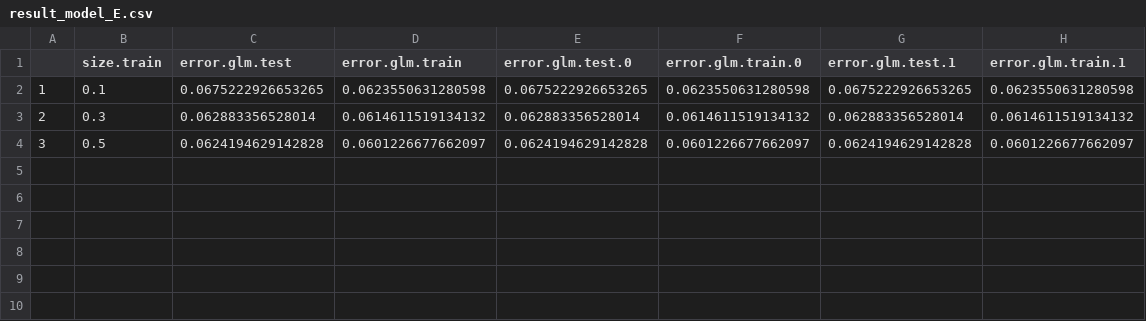
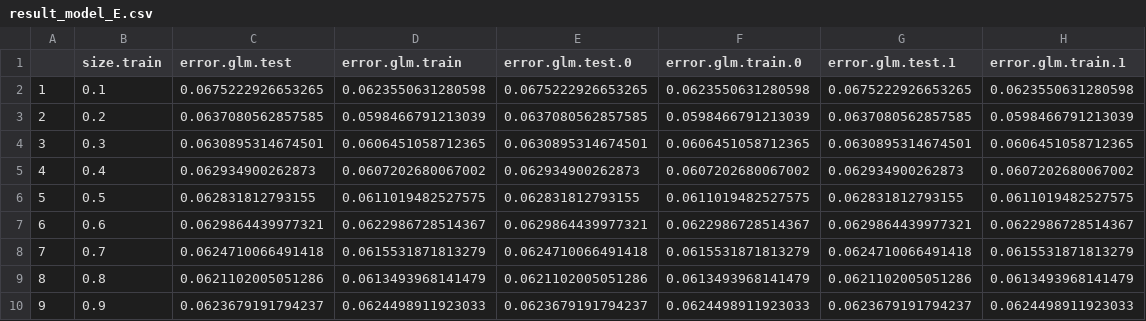
Before and after one commit to SoothingDuck/AllStateKaggle, a CSV file: DATA/OUTPUT/result_model_E.csv, drawn as a sheet.

```diff
--- a/DATA/OUTPUT/result_model_E.csv
+++ b/DATA/OUTPUT/result_model_E.csv
@@ -2,3 +2,9 @@
 "1",0.1,0.0675222926653265,0.0623550631280598,0.0675222926653265,0.0623550631280598,0.0675222926653265,0.0623550631280598
-"2",0.3,0.062883356528014,0.0614611519134132,0.062883356528014,0.0614611519134132,0.062883356528014,0.0614611519134132
-"3",0.5,0.0624194629142828,0.0601226677662097,0.0624194629142828,0.0601226677662097,0.0624194629142828,0.0601226677662097
+"2",0.2,0.0637080562857585,0.0598466791213039,0.0637080562857585,0.0598466791213039,0.0637080562857585,0.0598466791213039
+"3",0.3,0.0630895314674501,0.0606451058712365,0.0630895314674501,0.0606451058712365,0.0630895314674501,0.0606451058712365
+"4",0.4,0.062934900262873,0.0607202680067002,0.062934900262873,0.0607202680067002,0.062934900262873,0.0607202680067002
+"5",0.5,0.062831812793155,0.0611019482527575,0.062831812793155,0.0611019482527575,0.062831812793155,0.0611019482527575
+"6",0.6,0.0629864439977321,0.0622986728514367,0.0629864439977321,0.0622986728514367,0.0629864439977321,0.0622986728514367
+"7",0.7,0.0624710066491418,0.0615531871813279,0.0624710066491418,0.0615531871813279,0.0624710066491418,0.0615531871813279
+"8",0.8,0.0621102005051286,0.0613493968141479,0.0621102005051286,0.0613493968141479,0.0621102005051286,0.0613493968141479
+"9",0.9,0.0623679191794237,0.0624498911923033,0.0623679191794237,0.0624498911923033,0.0623679191794237,0.0624498911923033
```
Also changed, not shown: 2 other files.
